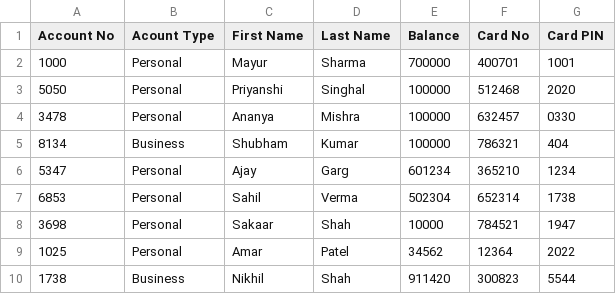
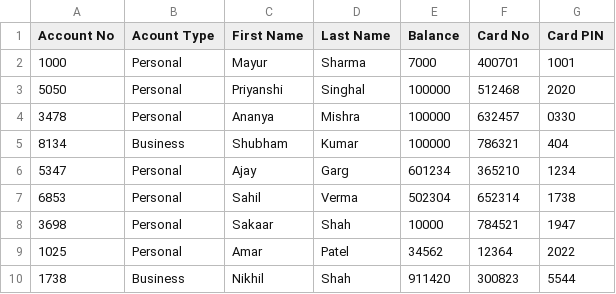
Before and after one commit to mat4x/ATM-System-Simulation, a CSV file: Program/Data/Accounts_Data.csv, drawn as a sheet.

```diff
--- a/Program/Data/Accounts_Data.csv
+++ b/Program/Data/Accounts_Data.csv
@@ -1,3 +1,3 @@
 Account No,Acount Type,First Name,Last Name,Balance,Card No,Card PIN
-1000,Personal,Mayur,Sharma,700000,400701,1001
+1000,Personal,Mayur,Sharma,7000,400701,1001
 5050,Personal,Priyanshi,Singhal,100000,512468,2020
```
Also changed, not shown: 1 other file.
